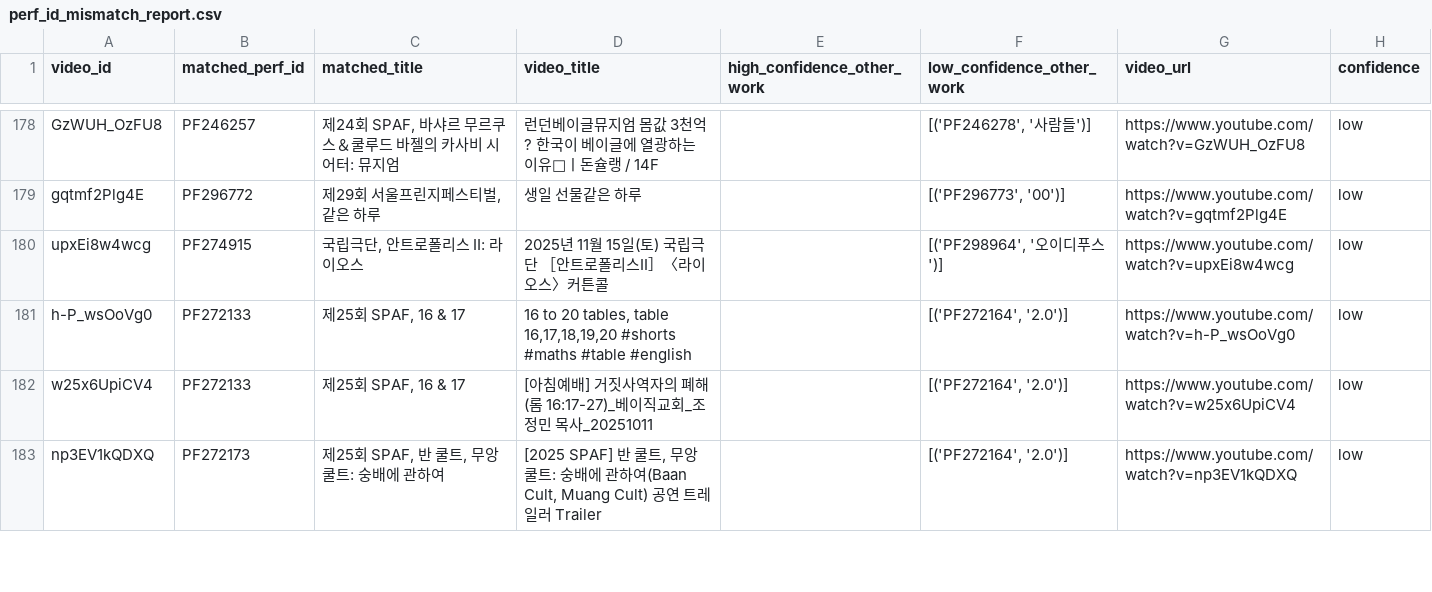
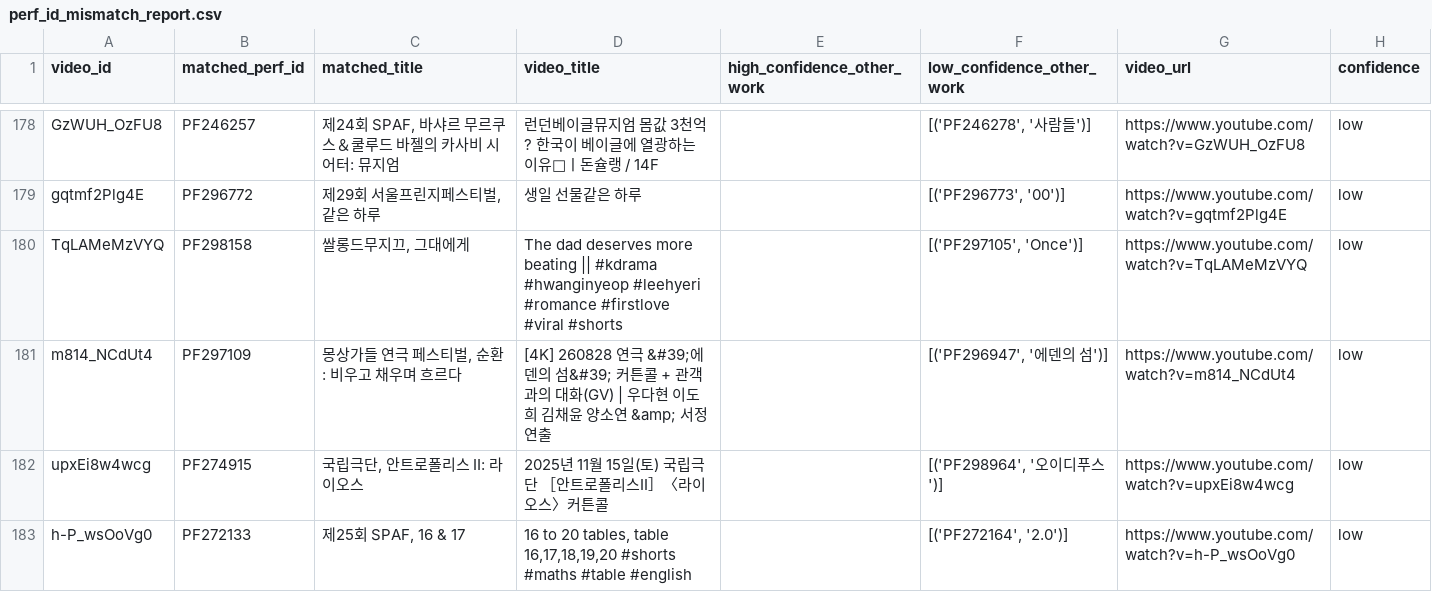
Before and after one commit to Seoyeon-Joo/kopis, a CSV file: data/perf_id_mismatch_report.csv, drawn as a sheet; only a part is shown, gaps mark what is left out; the shorter side is filled out with more unchanged rows.

```diff
--- a/data/perf_id_mismatch_report.csv
+++ b/data/perf_id_mismatch_report.csv
@@ -179,2 +179,4 @@ GzWUH_OzFU8,PF246257,"제24회 SPAF, 바샤르 무르쿠스＆쿨루드 바젤
 gqtmf2Plg4E,PF296772,"제29회 서울프린지페스티벌, 같은 하루",생일 선물같은 하루,,"[('PF296773', '00')]",https://www.youtube.com/watch?v=gqtmf2Plg4E,low
+TqLAMeMzVYQ,PF298158,"쌀롱드무지끄, 그대에게",The dad deserves more beating || #kdrama #hwanginyeop #leehyeri #romance #firstlove #viral #shorts,,"[('PF297105', 'Once')]",https://www.youtube.com/watch?v=TqLAMeMzVYQ,low
+m814_NCdUt4,PF297109,"몽상가들 연극 페스티벌, 순환: 비우고 채우며 흐르다",[4K] 260828 연극 &#39;에덴의 섬&#39; 커튼콜 + 관객과의 대화(GV) | 우다현 이도희 김채윤 양소연 &amp; 서정 연출,,"[('PF296947', '에덴의 섬')]",https://www.youtube.com/watch?v=m814_NCdUt4,low
 upxEi8w4wcg,PF274915,"국립극단, 안트로폴리스 Ⅱ: 라이오스",2025년 11월 15일(토) 국립극단 ［안트로폴리스ⅠI］〈라이오스〉커튼콜,,"[('PF298964', '오이디푸스')]",https://www.youtube.com/watch?v=upxEi8w4wcg,low
```
